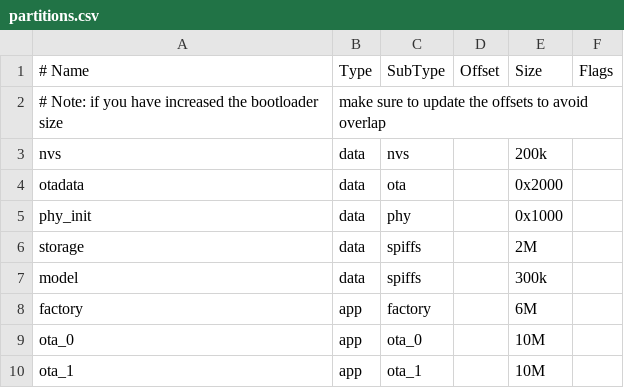
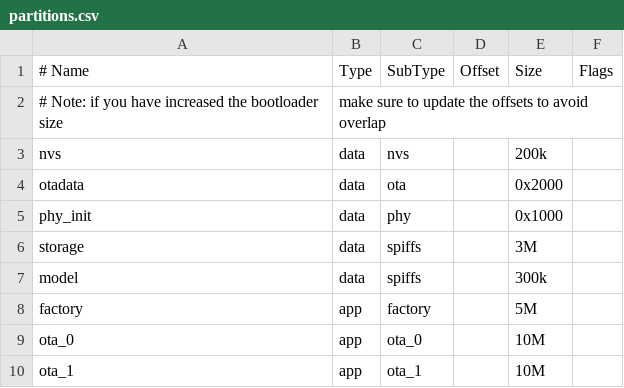
Before and after one commit to elshafei91/SenseCAP-Watcher-Faces, a CSV file: examples/sscma_client_ota/partitions.csv, drawn as a sheet.

```diff
--- a/examples/sscma_client_ota/partitions.csv
+++ b/examples/sscma_client_ota/partitions.csv
@@ -5,5 +5,5 @@ otadata,     data,  ota,        ,     0x2000,
 phy_init,   data,   phy,        ,     0x1000,
-storage,    data,   spiffs,     ,     2M,
+storage,    data,   spiffs,     ,     3M,
 model,      data,   spiffs,     ,     300k,
-factory,    app,    factory,    ,     6M,
+factory,    app,    factory,    ,     5M,
 ota_0,      app,     ota_0,     ,     10M,
```
Also changed, not shown: 1 other file.
